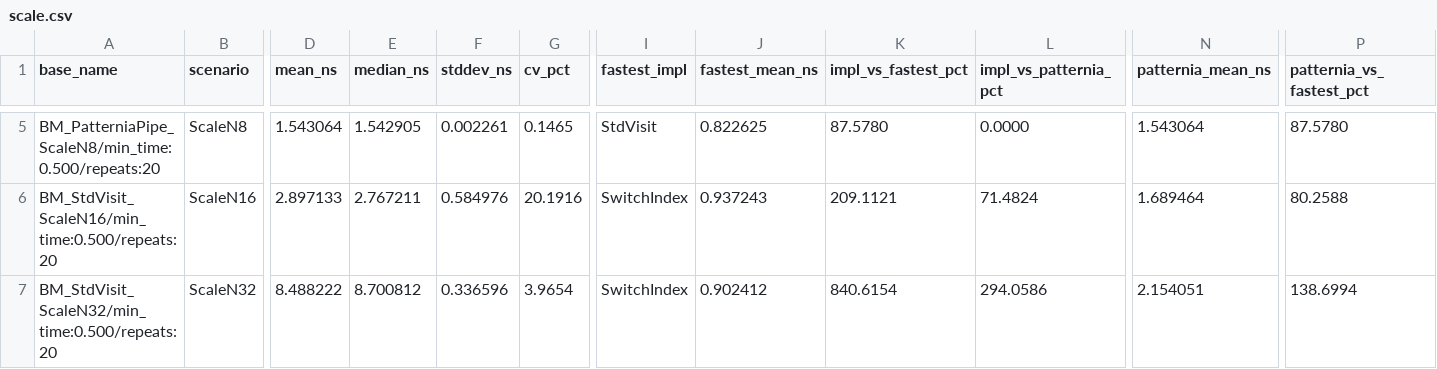
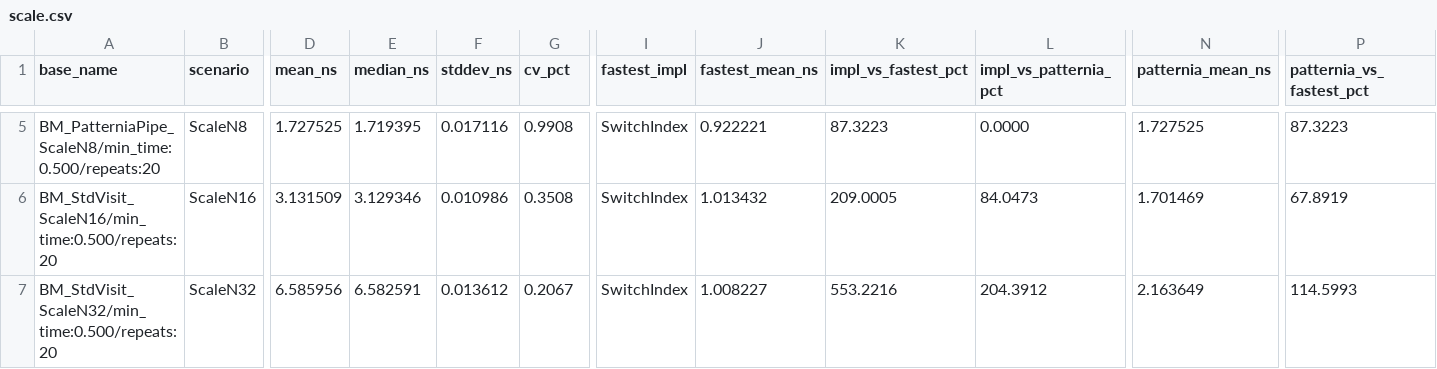
Before and after one commit to sentomk/patternia, a CSV file: docs/assets/bench/scale.csv, drawn as a sheet; only a part is shown, gaps mark what is left out; the diff covers the shown part only; the diff names each change by its address in the sheet, - before the commit and + after, or states it on an @@ line.

```diff
--- a/docs/assets/bench/scale.csv
+++ b/docs/assets/bench/scale.csv
-D5 (mean_ns): 1.543064
+D5 (mean_ns): 1.727525
-E5 (median_ns): 1.542905
+E5 (median_ns): 1.719395
-F5 (stddev_ns): 0.002261
+F5 (stddev_ns): 0.017116
-G5 (cv_pct): 0.1465
+G5 (cv_pct): 0.9908
-I5 (fastest_impl): StdVisit
+I5 (fastest_impl): SwitchIndex
-J5 (fastest_mean_ns): 0.822625
+J5 (fastest_mean_ns): 0.922221
-K5 (impl_vs_fastest_pct): 87.5780
+K5 (impl_vs_fastest_pct): 87.3223
-N5 (patternia_mean_ns): 1.543064
+N5 (patternia_mean_ns): 1.727525
-P5 (patternia_vs_fastest_pct): 87.5780
+P5 (patternia_vs_fastest_pct): 87.3223
-D6 (mean_ns): 2.897133
+D6 (mean_ns): 3.131509
-E6 (median_ns): 2.767211
+E6 (median_ns): 3.129346
-F6 (stddev_ns): 0.584976
+F6 (stddev_ns): 0.010986
-G6 (cv_pct): 20.1916
+G6 (cv_pct): 0.3508
-J6 (fastest_mean_ns): 0.937243
+J6 (fastest_mean_ns): 1.013432
-K6 (impl_vs_fastest_pct): 209.1121
+K6 (impl_vs_fastest_pct): 209.0005
-L6 (impl_vs_patternia_pct): 71.4824
+L6 (impl_vs_patternia_pct): 84.0473
-N6 (patternia_mean_ns): 1.689464
+N6 (patternia_mean_ns): 1.701469
-P6 (patternia_vs_fastest_pct): 80.2588
+P6 (patternia_vs_fastest_pct): 67.8919
-D7 (mean_ns): 8.488222
+D7 (mean_ns): 6.585956
-E7 (median_ns): 8.700812
+E7 (median_ns): 6.582591
-F7 (stddev_ns): 0.336596
+F7 (stddev_ns): 0.013612
-G7 (cv_pct): 3.9654
+G7 (cv_pct): 0.2067
-J7 (fastest_mean_ns): 0.902412
+J7 (fastest_mean_ns): 1.008227
-K7 (impl_vs_fastest_pct): 840.6154
+K7 (impl_vs_fastest_pct): 553.2216
-L7 (impl_vs_patternia_pct): 294.0586
+L7 (impl_vs_patternia_pct): 204.3912
-N7 (patternia_mean_ns): 2.154051
+N7 (patternia_mean_ns): 2.163649
-P7 (patternia_vs_fastest_pct): 138.6994
+P7 (patternia_vs_fastest_pct): 114.5993
```
Also changed, not shown: 77 edited cells elsewhere in this file, docs/assets/bench/latest.csv, 4 other files.
